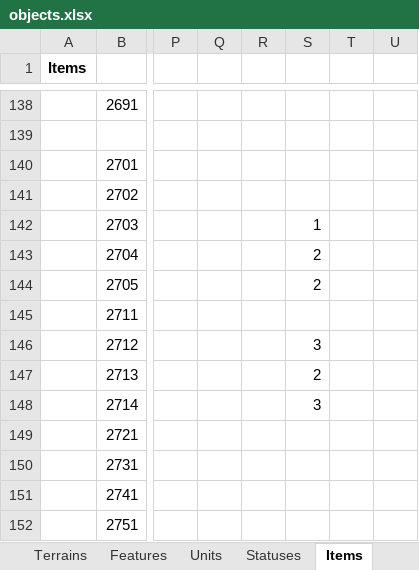
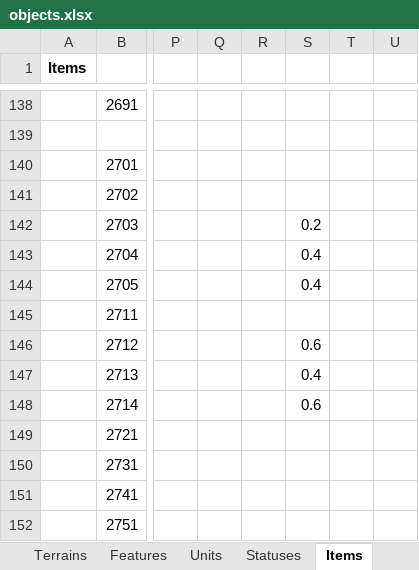
Before and after one commit to dgray001/LNZ, an Excel workbook: objects.xlsx, sheet Items, drawn as a sheet; only a part is shown, gaps mark what is left out; values as stored, in another font and other column widths than the file's, no borders; the diff names each change by its address in the sheet, - before the commit and + after, or states it on an @@ line.

```diff
--- a/objects.xlsx (sheet Items)
+++ b/objects.xlsx (sheet Items)
-S142: 1
+S142: 0.2
-S143:S144: 2
+S143:S144: 0.4
-S146: 3
+S146: 0.6
-S147: 2
+S147: 0.4
-S148: 3
+S148: 0.6
```
Also changed, not shown: 11 other files.
